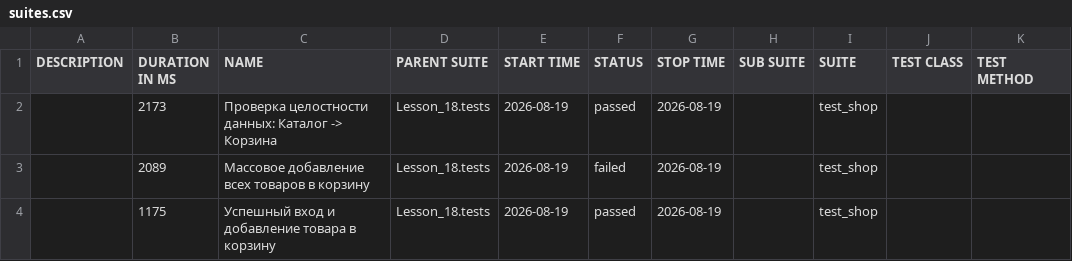
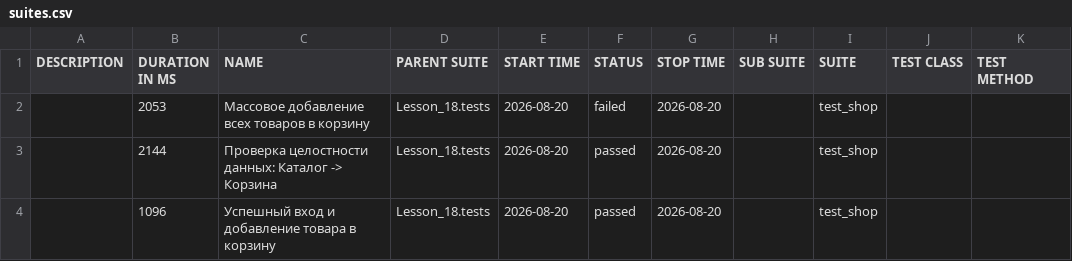
Before and after one commit to Ar4ipraha/automation, a CSV file: data/suites.csv, drawn as a sheet.

```diff
--- a/data/suites.csv
+++ b/data/suites.csv
@@ -1,4 +1,4 @@
 "DESCRIPTION","DURATION IN MS","NAME","PARENT SUITE","START TIME","STATUS","STOP TIME","SUB SUITE","SUITE","TEST CLASS","TEST METHOD"
-"","2173","Проверка целостности данных: Каталог -> Корзина","Lesson_18.tests","2026-08-19","passed","2026-08-19","","test_shop","",""
-"","2089","Массовое добавление всех товаров в корзину","Lesson_18.tests","2026-08-19","failed","2026-08-19","","test_shop","",""
-"","1175","Успешный вход и добавление товара в корзину","Lesson_18.tests","2026-08-19","passed","2026-08-19","","test_shop","",""
+"","2053","Массовое добавление всех товаров в корзину","Lesson_18.tests","2026-08-20","failed","2026-08-20","","test_shop","",""
+"","2144","Проверка целостности данных: Каталог -> Корзина","Lesson_18.tests","2026-08-20","passed","2026-08-20","","test_shop","",""
+"","1096","Успешный вход и добавление товара в корзину","Lesson_18.tests","2026-08-20","passed","2026-08-20","","test_shop","",""
```
Also changed, not shown: 53 other files.
